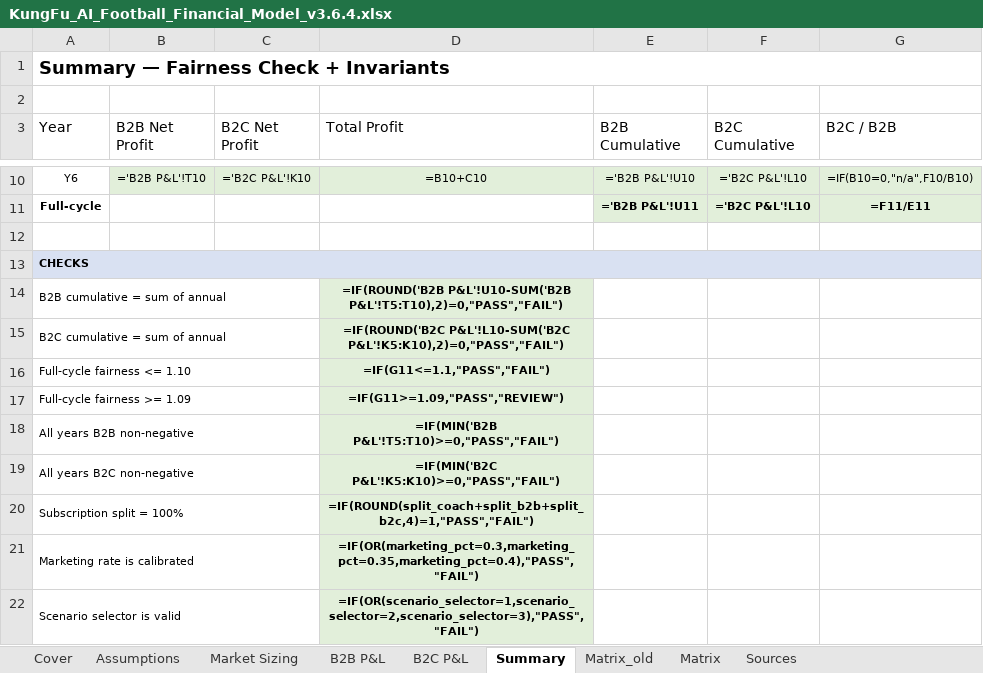
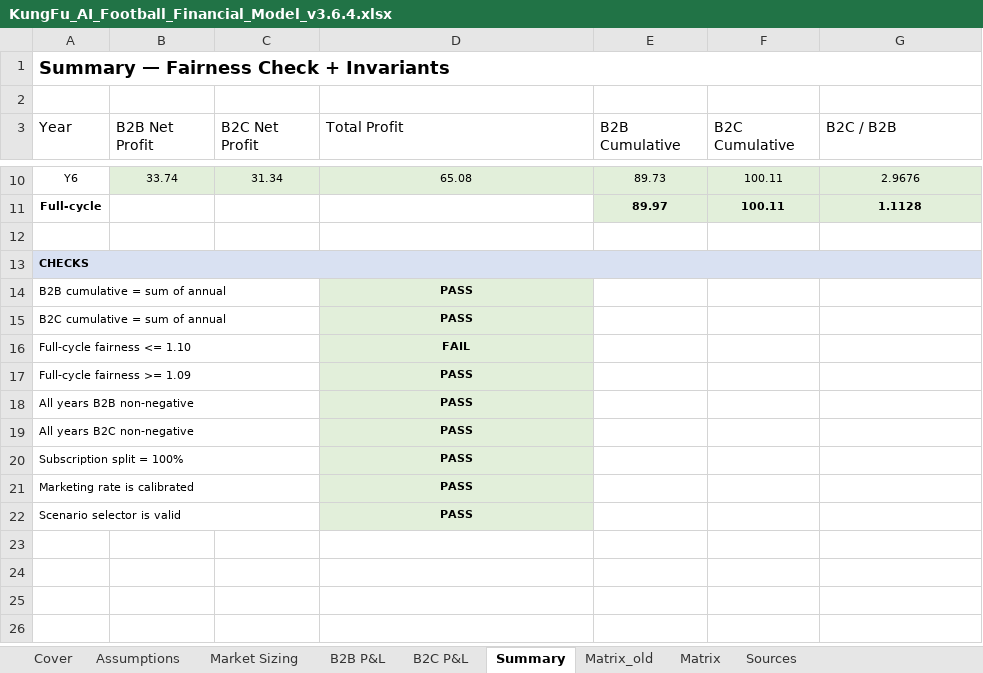
Before and after one commit to iamironmanstanleychan/FRONTend, an Excel workbook: keeSpeeD/KungFu_AI_Football_Financial_Model_v3.6.4.xlsx, sheet Summary, drawn as a sheet; only a part is shown, gaps mark what is left out; values as stored, in another font and other column widths than the file's, no borders; formulas without a stored value are shown as written; the diff covers the shown part only; the diff names each change by its address in the sheet, - before the commit and + after, or states it on an @@ line.

```diff
--- a/keeSpeeD/KungFu_AI_Football_Financial_Model_v3.6.4.xlsx (sheet Summary)
+++ b/keeSpeeD/KungFu_AI_Football_Financial_Model_v3.6.4.xlsx (sheet Summary)
-B10 (B2B Net Profit): ='B2B P&L'!T10
+B10 (B2B Net Profit): 33.74
-C10 (B2C Net Profit): ='B2C P&L'!K10
+C10 (B2C Net Profit): 31.34
-D10 (Total Profit): =B10+C10
+D10 (Total Profit): 65.08
-E10 (B2B Cumulative): ='B2B P&L'!U10
+E10 (B2B Cumulative): 89.73
-F10:F11 (B2C Cumulative): ='B2C P&L'!L10
+F10:F11 (B2C Cumulative): 100.11
-G10 (B2C / B2B): =IF(B10=0,"n/a",F10/B10)
+G10 (B2C / B2B): 2.9676
-E11 (B2B Cumulative): ='B2B P&L'!U11
+E11 (B2B Cumulative): 89.97
-G11 (B2C / B2B): =F11/E11
+G11 (B2C / B2B): 1.1128
-D14 (Total Profit): =IF(ROUND('B2B P&L'!U10-SUM('B2B P&L'!T5:T10),2)=0,"PASS","FAIL")
+D14 (Total Profit): PASS
-D15 (Total Profit): =IF(ROUND('B2C P&L'!L10-SUM('B2C P&L'!K5:K10),2)=0,"PASS","FAIL")
+D15 (Total Profit): PASS
-D16 (Total Profit): =IF(G11<=1.1,"PASS","FAIL")
+D16 (Total Profit): FAIL
-D17 (Total Profit): =IF(G11>=1.09,"PASS","REVIEW")
+D17 (Total Profit): PASS
-D18 (Total Profit): =IF(MIN('B2B P&L'!T5:T10)>=0,"PASS","FAIL")
+D18 (Total Profit): PASS
-D19 (Total Profit): =IF(MIN('B2C P&L'!K5:K10)>=0,"PASS","FAIL")
+D19 (Total Profit): PASS
-D20 (Total Profit): =IF(ROUND(split_coach+split_b2b+split_b2c,4)=1,"PASS","FAIL")
+D20 (Total Profit): PASS
-D21 (Total Profit): =IF(OR(marketing_pct=0.3,marketing_pct=0.35,marketing_pct=0.4),"PASS","FAIL")
+D21 (Total Profit): PASS
-D22 (Total Profit): =IF(OR(scenario_selector=1,scenario_selector=2,scenario_selector=3),"PASS","FAIL")
+D22 (Total Profit): PASS
```
Also changed, not shown: 30 edited cells elsewhere in this sheet, sheet Matrix, sheet B2B P&L, sheet B2C P&L, sheet Market Sizing, sheet Assumptions.
